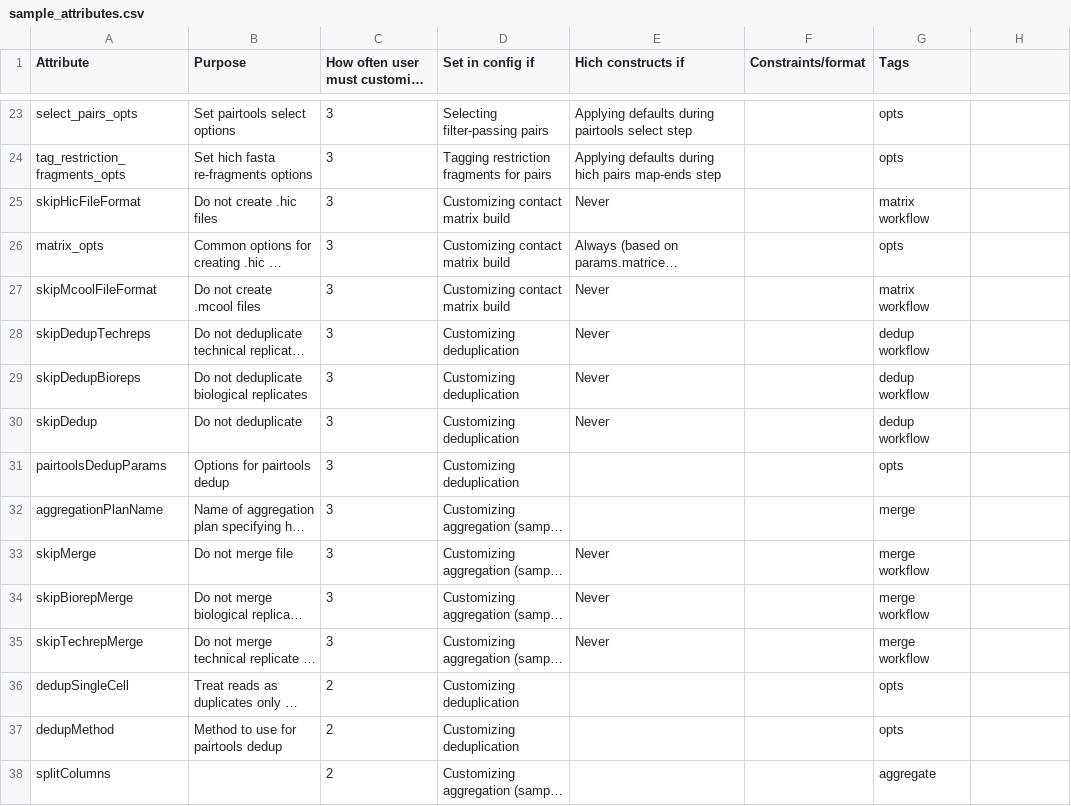
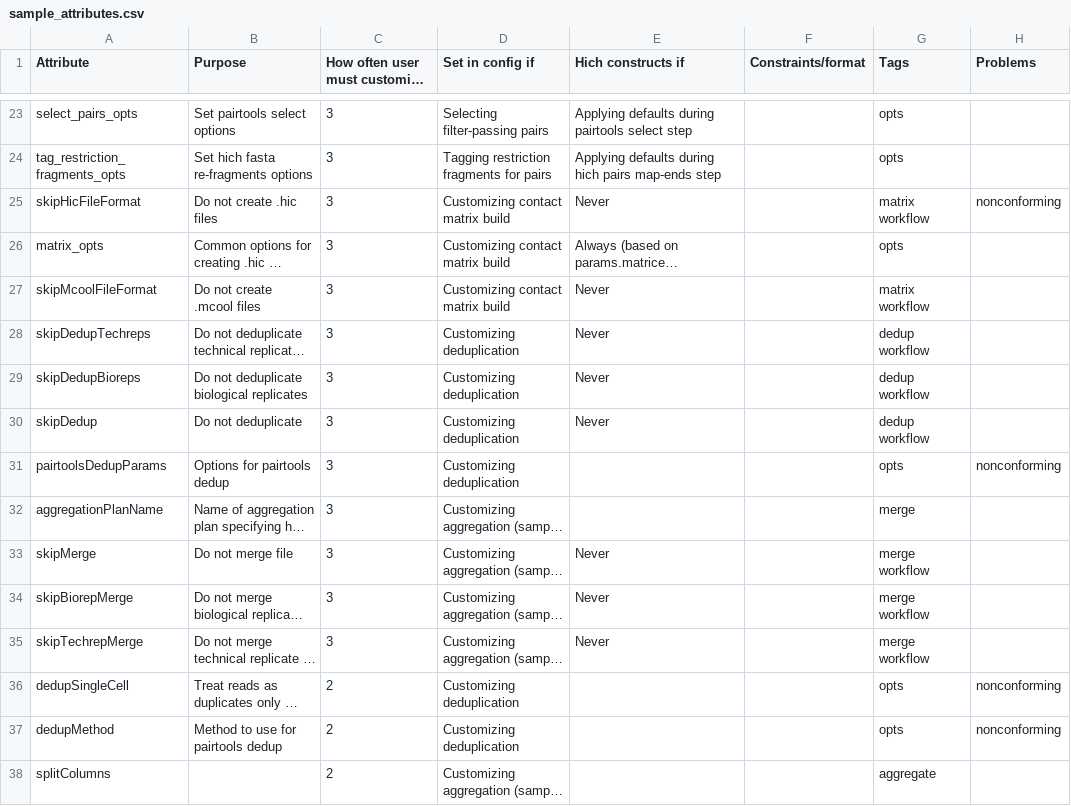
Before and after one commit to bskubi/hich, a CSV file: docs/dev/Resources/sample_attributes.csv, drawn as a sheet; only a part is shown, gaps mark what is left out; long unchanged cells end in …; the diff names each change by its address in the sheet, - before the commit and + after, or states it on an @@ line.

Commit message:
Create sample attributes inventory and glossary

```diff
--- a/docs/dev/Resources/sample_attributes.csv
+++ b/docs/dev/Resources/sample_attributes.csv
-H1: (empty)
+H1: Problems
-H25 (Problems): (empty)
+H25 (Problems): nonconforming
-H31 (Problems): (empty)
+H31 (Problems): nonconforming
-H36:H37 (Problems): (empty)
+H36:H37 (Problems): nonconforming
```
Also changed, not shown: 6 other files.
